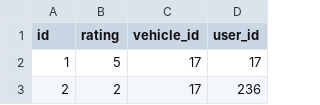
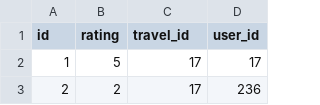
Before and after one commit to roman-ojha/journey, a CSV file: user-vehicle-service/reviews.csv, drawn as a sheet; only a part is shown.

Commit message:
feat(user-vehicle-service): successfully seed database travels data into travel.csv dataset

```diff
--- a/user-vehicle-service/reviews.csv
+++ b/user-vehicle-service/reviews.csv
@@ -1,2 +1,2 @@
-id,rating,vehicle_id,user_id
+id,rating,travel_id,user_id
 1,5,17,17
```
Also changed, not shown: 3 other files.
